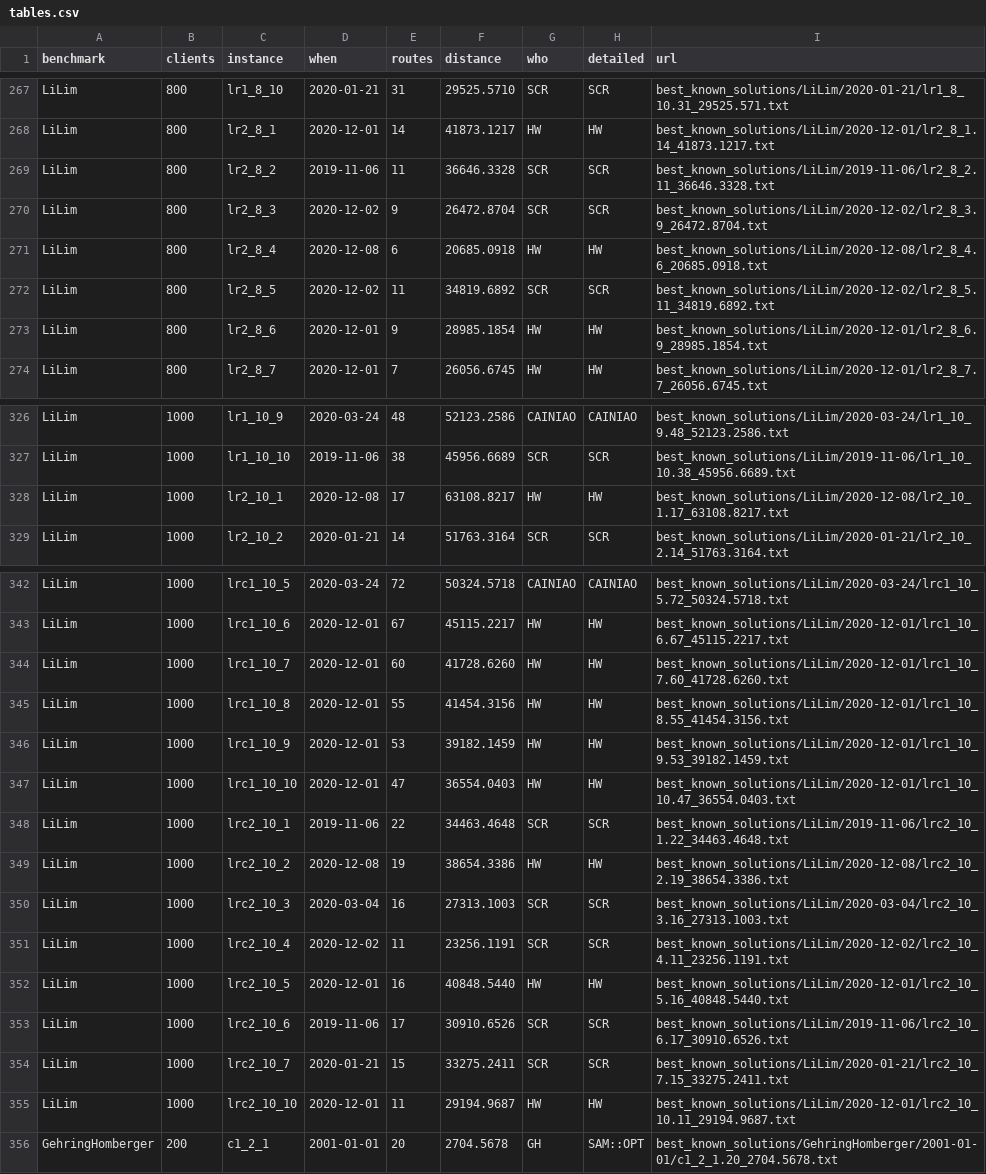
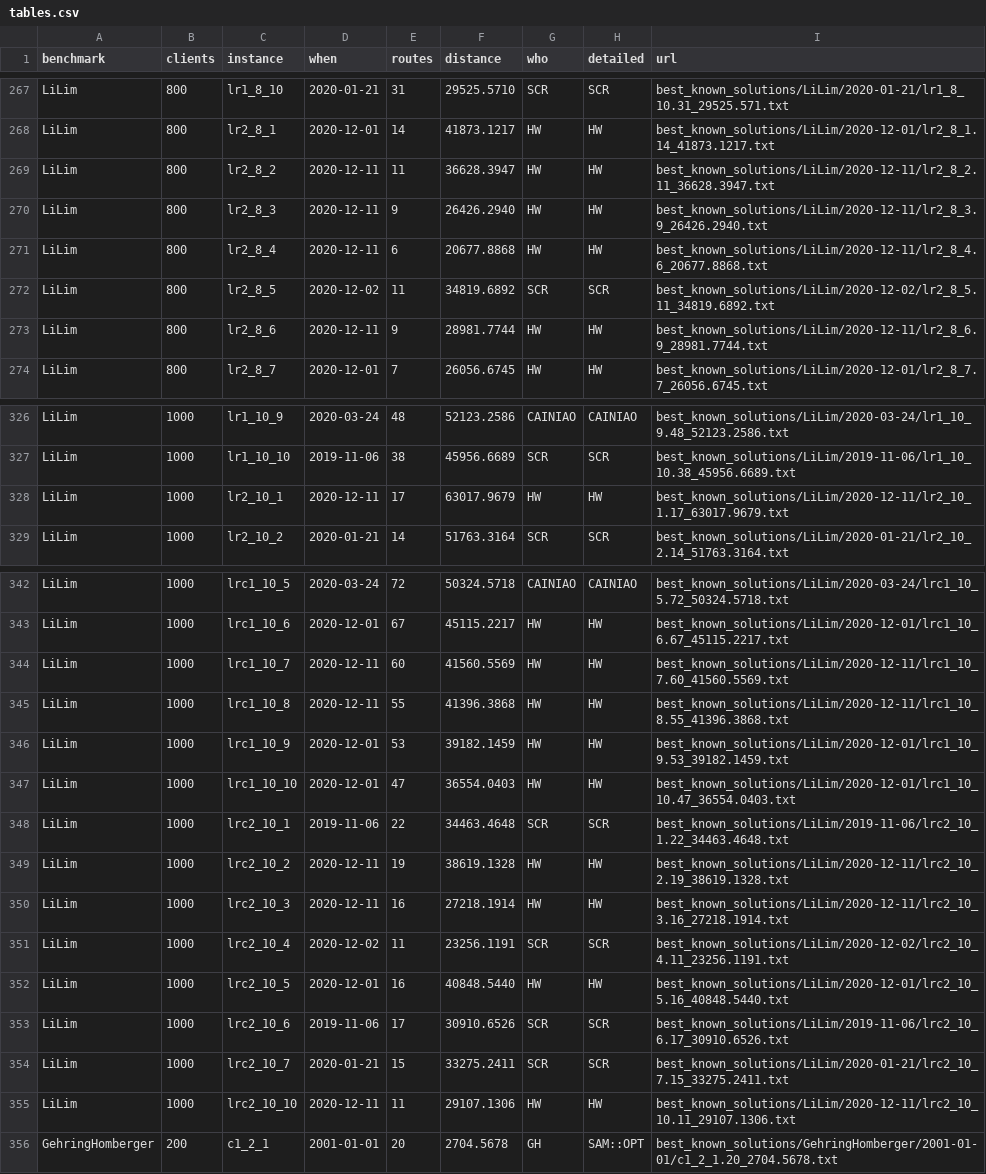
Before and after one commit to rogalski-wmii-uni-lodz-pl/vrp-benchmarks, a CSV file: tables.csv, drawn as a sheet; only a part is shown, gaps mark what is left out; the diff covers the shown part only.

```diff
--- a/tables.csv
+++ b/tables.csv
@@ -268,7 +268,7 @@ LiLim,800,lr1_8_10,2020-01-21,31,29525.5710,SCR,SCR,best_known_solutions/LiLim/2
 LiLim,800,lr2_8_1,2020-12-01,14,41873.1217,HW,HW,best_known_solutions/LiLim/2020-12-01/lr2_8_1.14_41873.1217.txt
-LiLim,800,lr2_8_2,2019-11-06,11,36646.3328,SCR,SCR,best_known_solutions/LiLim/2019-11-06/lr2_8_2.11_36646.3328.txt
-LiLim,800,lr2_8_3,2020-12-02,9,26472.8704,SCR,SCR,best_known_solutions/LiLim/2020-12-02/lr2_8_3.9_26472.8704.txt
-LiLim,800,lr2_8_4,2020-12-08,6,20685.0918,HW,HW,best_known_solutions/LiLim/2020-12-08/lr2_8_4.6_20685.0918.txt
+LiLim,800,lr2_8_2,2020-12-11,11,36628.3947,HW,HW,best_known_solutions/LiLim/2020-12-11/lr2_8_2.11_36628.3947.txt
+LiLim,800,lr2_8_3,2020-12-11,9,26426.2940,HW,HW,best_known_solutions/LiLim/2020-12-11/lr2_8_3.9_26426.2940.txt
+LiLim,800,lr2_8_4,2020-12-11,6,20677.8868,HW,HW,best_known_solutions/LiLim/2020-12-11/lr2_8_4.6_20677.8868.txt
 LiLim,800,lr2_8_5,2020-12-02,11,34819.6892,SCR,SCR,best_known_solutions/LiLim/2020-12-02/lr2_8_5.11_34819.6892.txt
-LiLim,800,lr2_8_6,2020-12-01,9,28985.1854,HW,HW,best_known_solutions/LiLim/2020-12-01/lr2_8_6.9_28985.1854.txt
+LiLim,800,lr2_8_6,2020-12-11,9,28981.7744,HW,HW,best_known_solutions/LiLim/2020-12-11/lr2_8_6.9_28981.7744.txt
 LiLim,800,lr2_8_7,2020-12-01,7,26056.6745,HW,HW,best_known_solutions/LiLim/2020-12-01/lr2_8_7.7_26056.6745.txt
@@ -327,3 +327,3 @@ LiLim,1000,lr1_10_9,2020-03-24,48,52123.2586,CAINIAO,CAINIAO,best_known_solution
 LiLim,1000,lr1_10_10,2019-11-06,38,45956.6689,SCR,SCR,best_known_solutions/LiLim/2019-11-06/lr1_10_10.38_45956.6689.txt
-LiLim,1000,lr2_10_1,2020-12-08,17,63108.8217,HW,HW,best_known_solutions/LiLim/2020-12-08/lr2_10_1.17_63108.8217.txt
+LiLim,1000,lr2_10_1,2020-12-11,17,63017.9679,HW,HW,best_known_solutions/LiLim/2020-12-11/lr2_10_1.17_63017.9679.txt
 LiLim,1000,lr2_10_2,2020-01-21,14,51763.3164,SCR,SCR,best_known_solutions/LiLim/2020-01-21/lr2_10_2.14_51763.3164.txt
@@ -343,4 +343,4 @@ LiLim,1000,lrc1_10_5,2020-03-24,72,50324.5718,CAINIAO,CAINIAO,best_known_solutio
 LiLim,1000,lrc1_10_6,2020-12-01,67,45115.2217,HW,HW,best_known_solutions/LiLim/2020-12-01/lrc1_10_6.67_45115.2217.txt
-LiLim,1000,lrc1_10_7,2020-12-01,60,41728.6260,HW,HW,best_known_solutions/LiLim/2020-12-01/lrc1_10_7.60_41728.6260.txt
-LiLim,1000,lrc1_10_8,2020-12-01,55,41454.3156,HW,HW,best_known_solutions/LiLim/2020-12-01/lrc1_10_8.55_41454.3156.txt
+LiLim,1000,lrc1_10_7,2020-12-11,60,41560.5569,HW,HW,best_known_solutions/LiLim/2020-12-11/lrc1_10_7.60_41560.5569.txt
+LiLim,1000,lrc1_10_8,2020-12-11,55,41396.3868,HW,HW,best_known_solutions/LiLim/2020-12-11/lrc1_10_8.55_41396.3868.txt
 LiLim,1000,lrc1_10_9,2020-12-01,53,39182.1459,HW,HW,best_known_solutions/LiLim/2020-12-01/lrc1_10_9.53_39182.1459.txt
@@ -348,4 +348,4 @@ LiLim,1000,lrc1_10_10,2020-12-01,47,36554.0403,HW,HW,best_known_solutions/LiLim/
 LiLim,1000,lrc2_10_1,2019-11-06,22,34463.4648,SCR,SCR,best_known_solutions/LiLim/2019-11-06/lrc2_10_1.22_34463.4648.txt
-LiLim,1000,lrc2_10_2,2020-12-08,19,38654.3386,HW,HW,best_known_solutions/LiLim/2020-12-08/lrc2_10_2.19_38654.3386.txt
-LiLim,1000,lrc2_10_3,2020-03-04,16,27313.1003,SCR,SCR,best_known_solutions/LiLim/2020-03-04/lrc2_10_3.16_27313.1003.txt
+LiLim,1000,lrc2_10_2,2020-12-11,19,38619.1328,HW,HW,best_known_solutions/LiLim/2020-12-11/lrc2_10_2.19_38619.1328.txt
+LiLim,1000,lrc2_10_3,2020-12-11,16,27218.1914,HW,HW,best_known_solutions/LiLim/2020-12-11/lrc2_10_3.16_27218.1914.txt
 LiLim,1000,lrc2_10_4,2020-12-02,11,23256.1191,SCR,SCR,best_known_solutions/LiLim/2020-12-02/lrc2_10_4.11_23256.1191.txt
@@ -354,3 +354,3 @@ LiLim,1000,lrc2_10_6,2019-11-06,17,30910.6526,SCR,SCR,best_known_solutions/LiLim
 LiLim,1000,lrc2_10_7,2020-01-21,15,33275.2411,SCR,SCR,best_known_solutions/LiLim/2020-01-21/lrc2_10_7.15_33275.2411.txt
-LiLim,1000,lrc2_10_10,2020-12-01,11,29194.9687,HW,HW,best_known_solutions/LiLim/2020-12-01/lrc2_10_10.11_29194.9687.txt
+LiLim,1000,lrc2_10_10,2020-12-11,11,29107.1306,HW,HW,best_known_solutions/LiLim/2020-12-11/lrc2_10_10.11_29107.1306.txt
 GehringHomberger,200,c1_2_1,2001-01-01,20,2704.5678,GH,SAM::OPT,best_known_solutions/GehringHomberger/2001-01-01/c1_2_1.20_2704.5678.txt
```
Also changed, not shown: 6 edited cells elsewhere in this file, improvements.csv, 14 other files.
